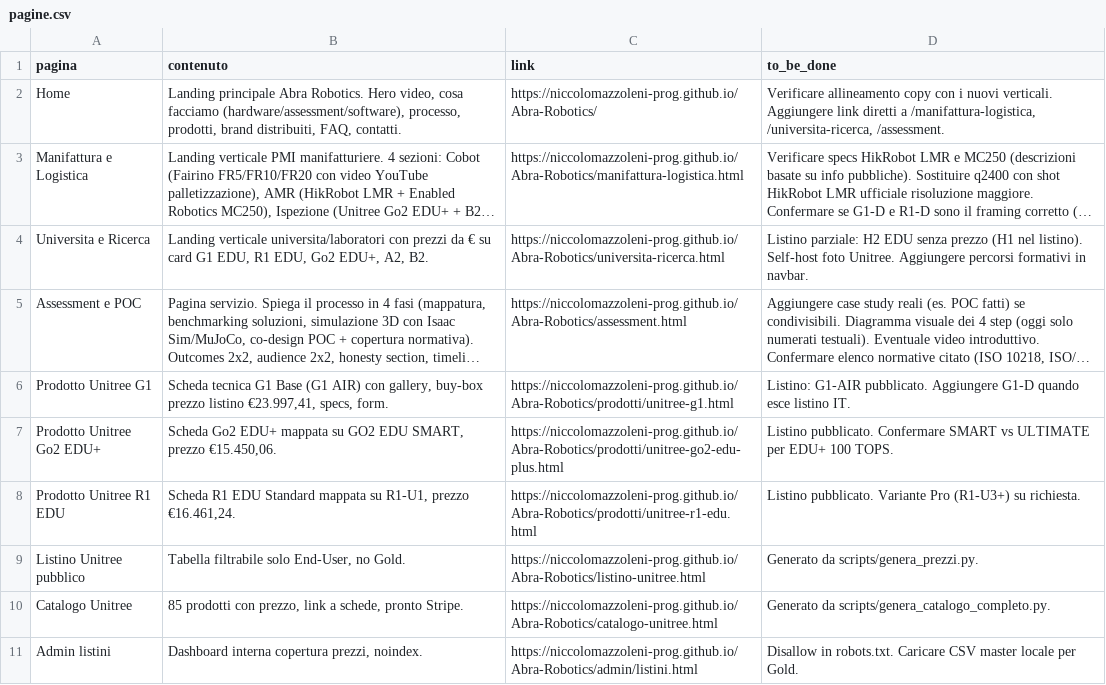
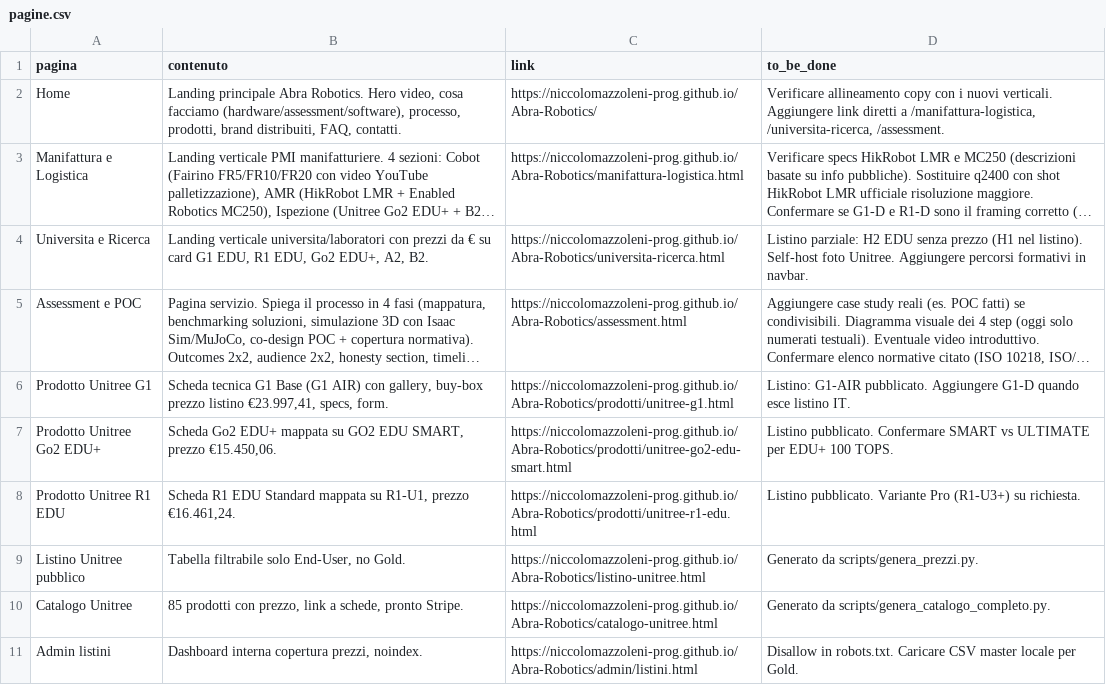
Before and after one commit to niccolomazzoleni-prog/Abra-Robotics, a CSV file: pagine.csv, drawn as a sheet; long unchanged cells end in …; the diff names each change by its address in the sheet, - before the commit and + after, or states it on an @@ line.

```diff
--- a/pagine.csv
+++ b/pagine.csv
-C7 (link): https://niccolomazzoleni-prog.github.io/Abra-Robotics/prodotti/unitree-go2-edu-plus.html
+C7 (link): https://niccolomazzoleni-prog.github.io/Abra-Robotics/prodotti/unitree-go2-edu-smart.html
```
Also changed, not shown: 50 other files.
